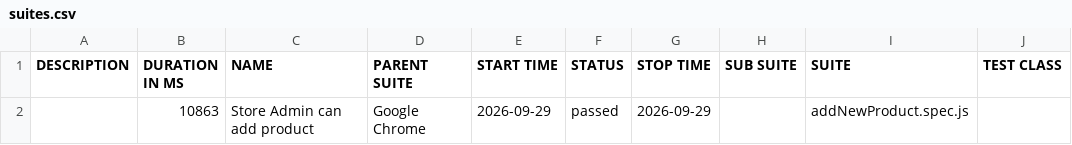
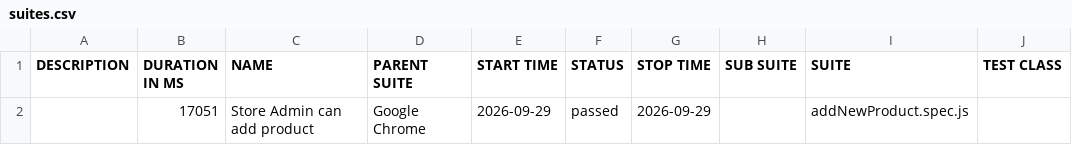
Before and after one commit to ahmedmo802/Inventory_GUI_Testing, a CSV file: allure-report/data/suites.csv, drawn as a sheet; only a part is shown; the diff names each change by its address in the sheet, - before the commit and + after, or states it on an @@ line.

```diff
--- a/allure-report/data/suites.csv
+++ b/allure-report/data/suites.csv
-B2 (DURATION IN MS): 10863
+B2 (DURATION IN MS): 17051
```
Also changed, not shown: 33 other files.
